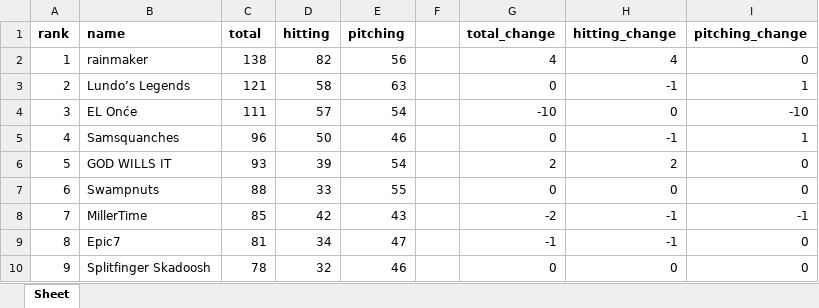
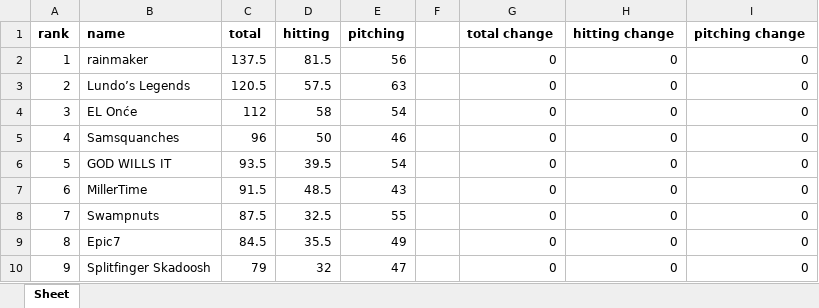
Before and after one commit to dbrewster42/baseball-roto, an Excel workbook: src/main/resources/files/results.xlsx, sheet Sheet, drawn as a sheet; only a part is shown; values as stored, in another font and other column widths than the file's, no borders; removed rows and columns are numbered as before the commit, all else as after; the diff covers the shown part only; the diff names each change by its address in the sheet, - before the commit and + after, or states it on an @@ line.

```diff
--- a/src/main/resources/files/results.xlsx (sheet Sheet)
+++ b/src/main/resources/files/results.xlsx (sheet Sheet)
-G1: total_change
+G1: total change
-H1: hitting_change
+H1: hitting change
-I1: pitching_change
+I1: pitching change
-C2 (total): 138
+C2 (total): 137.5
-D2 (hitting): 82
+D2 (hitting): 81.5
-G2 (total change): 4
+G2 (total change): 0
-H2 (hitting change): 4
+H2 (hitting change): 0
-C3 (total): 121
+C3 (total): 120.5
-D3 (hitting): 58
+D3 (hitting): 57.5
-H3 (hitting change): -1
+H3 (hitting change): 0
-I3 (pitching change): 1
+I3 (pitching change): 0
-C4 (total): 111
+C4 (total): 112
-D4 (hitting): 57
+D4 (hitting): 58
-G4 (total change): -10
+G4 (total change): 0
-I4 (pitching change): -10
+I4 (pitching change): 0
-H5 (hitting change): -1
+H5 (hitting change): 0
-I5 (pitching change): 1
+I5 (pitching change): 0
-C6 (total): 93
+C6 (total): 93.5
-D6 (hitting): 39
+D6 (hitting): 39.5
-G6 (total change): 2
+G6 (total change): 0
-H6 (hitting change): 2
+H6 (hitting change): 0
-B7 (name): Swampnuts
+B7 (name): MillerTime
-C7 (total): 88
+C7 (total): 91.5
-D7 (hitting): 33
+D7 (hitting): 48.5
-E7 (pitching): 55
+E7 (pitching): 43
-row 8: 7 | MillerTime | 85 | 42 | 43 |  | -2 | -1 | -1
+row 8: 7 | Swampnuts | 87.5 | 32.5 | 55 |  | 0 | 0 | 0
-C9 (total): 81
+C9 (total): 84.5
-D9 (hitting): 34
+D9 (hitting): 35.5
-E9 (pitching): 47
+E9 (pitching): 49
-G9 (total change): -1
+G9 (total change): 0
-H9 (hitting change): -1
+H9 (hitting change): 0
-C10 (total): 78
+C10 (total): 79
-E10 (pitching): 46
+E10 (pitching): 47
```
Also changed, not shown: 8 added rows, 8 removed rows and 47 edited cells elsewhere in this sheet, src/main/resources/files/stats.xlsx, 7 other files.
